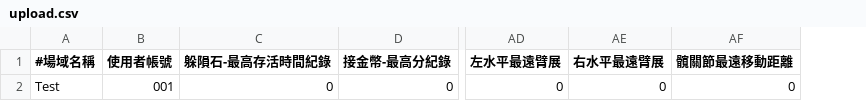
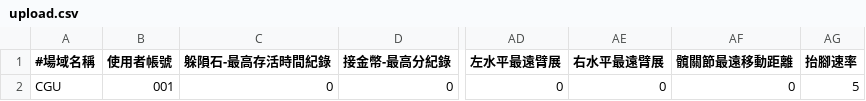
Before and after one commit to WillyLen/PoseDetectionGames, a CSV file: Data/upload.csv, drawn as a sheet; only a part is shown, gaps mark what is left out; the diff names each change by its address in the sheet, - before the commit and + after, or states it on an @@ line.

```diff
--- a/Data/upload.csv
+++ b/Data/upload.csv
+column AG (抬腳速率), row 2: 5
-A2 (#場域名稱): Test
+A2 (#場域名稱): CGU
```
Also changed, not shown: Data/game.csv, Data/verify.csv, 6 other files.
